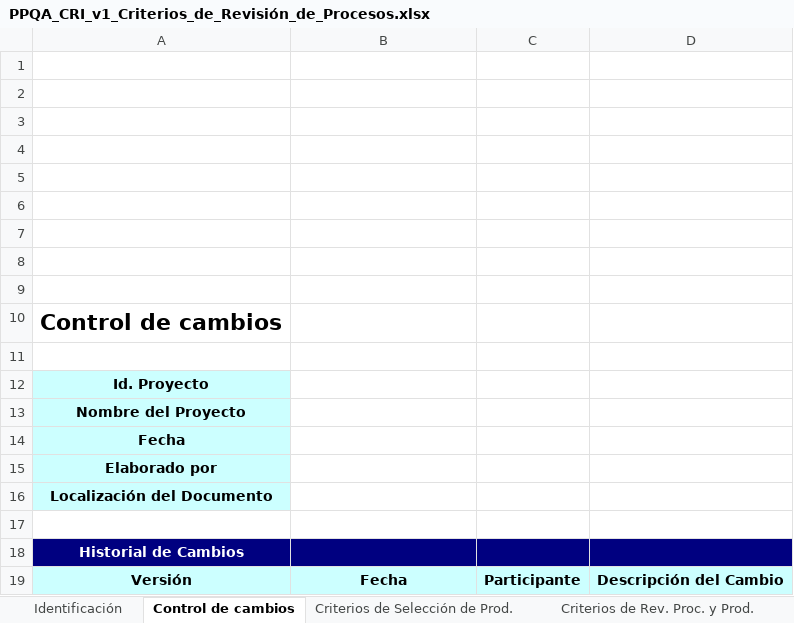
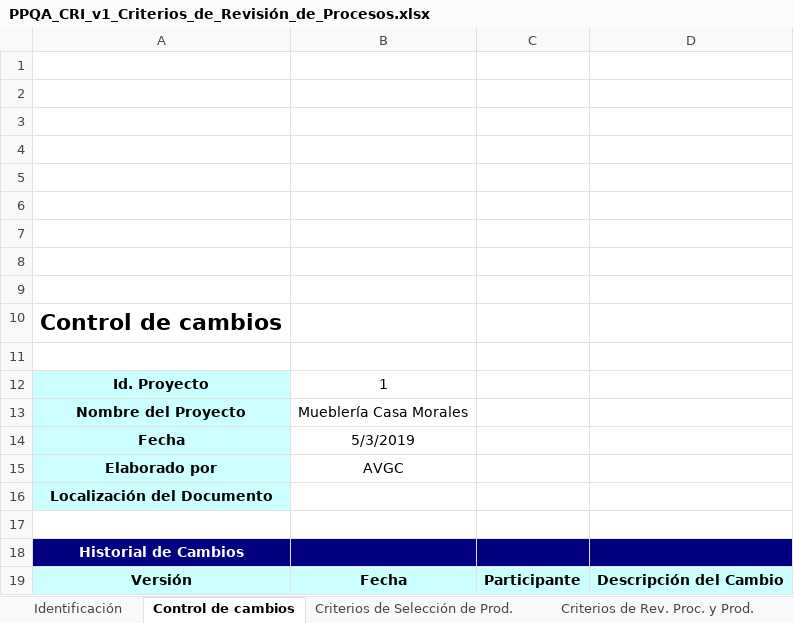
Before and after one commit to Gilberto666/Muebleria-Casa-Morales-, an Excel workbook: Aseguramiento_de_calidad/PPQA_CRI_v1_Criterios_de_Revisión_de_Procesos.xlsx, sheet Control de cambios, drawn as a sheet; values as stored, in another font and other column widths than the file's, no borders; charts and pictures not drawn; the diff names each change by its address in the sheet, - before the commit and + after, or states it on an @@ line.

```diff
--- a/Aseguramiento_de_calidad/PPQA_CRI_v1_Criterios_de_Revisión_de_Procesos.xlsx (sheet Control de cambios)
+++ b/Aseguramiento_de_calidad/PPQA_CRI_v1_Criterios_de_Revisión_de_Procesos.xlsx (sheet Control de cambios)
-B12: (empty)
+B12: 1
-B13: (empty)
+B13: Mueblería Casa Morales
-B14: (empty)
+B14: 5/3/2019
-B15: (empty)
+B15: AVGC
```
Also changed, not shown: sheet Criterios de Rev. Proc. y Prod., sheet Criterios de Selección de Prod., sheet Identificación, 1 other file.
